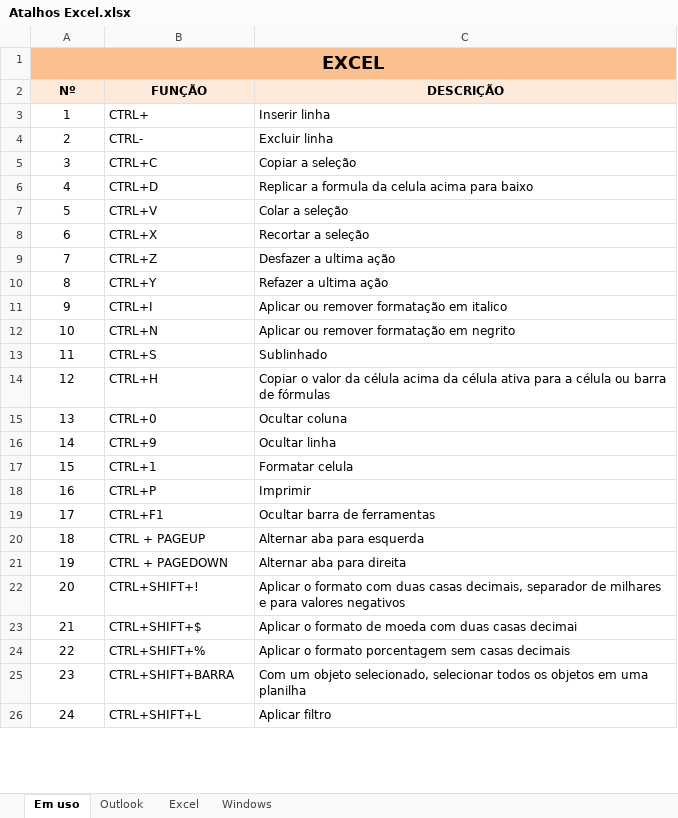
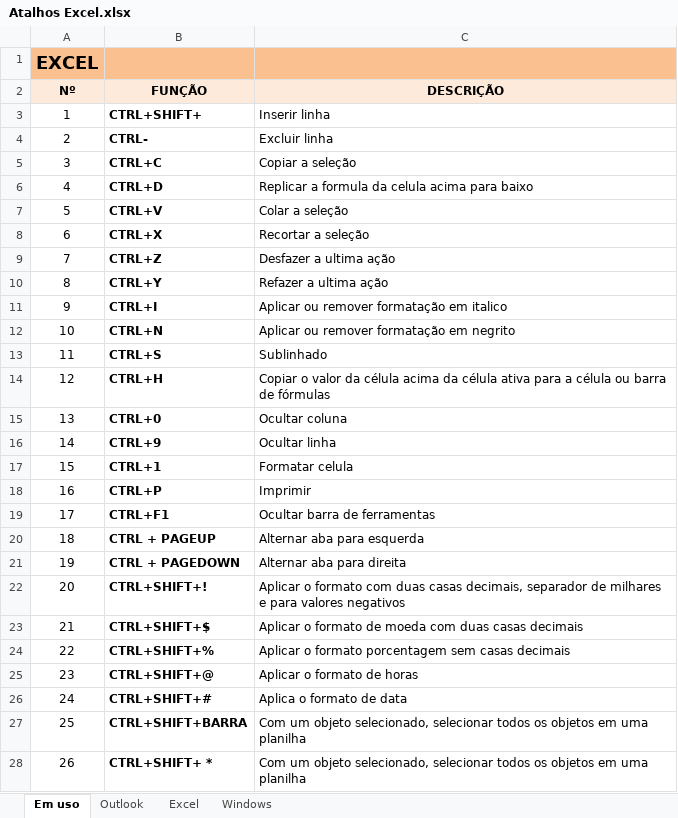
Before and after one commit to lbarrosandre/CursoExcel, an Excel workbook: Arquivos/Atalhos Excel.xlsx, sheet Em uso, drawn as a sheet; only a part is shown; values as stored, in another font and other column widths than the file's, no borders; removed rows and columns are numbered as before the commit, all else as after; the diff covers the shown part only; the diff names each change by its address in the sheet, - before the commit and + after, or states it on an @@ line.

Commit message:
Update Atalhos Excel.xlsx

```diff
--- a/Arquivos/Atalhos Excel.xlsx (sheet Em uso)
+++ b/Arquivos/Atalhos Excel.xlsx (sheet Em uso)
-A1:C1 merged
-B3: CTRL+
+B3: CTRL+SHIFT+
-B3:B26 bold: off
+B3:B26 bold: on
-C23: …duas casas decimai
+C23: …duas casas decimais
-B25: CTRL+SHIFT+BARRA
+B25: CTRL+SHIFT+@
-C25: Com um objeto selecionado, selecionar todos os objetos em uma planilha
+C25: Aplicar o formato de horas
-B26: CTRL+SHIFT+L
+B26: CTRL+SHIFT+#
-C26: Aplicar filtro
+C26: Aplica o formato de data
+row 27: 25 | CTRL+SHIFT+BARRA | Com um objeto selecionado, selecionar todos os objetos em uma planilha
+row 28: 26 | CTRL+SHIFT+ * | Com um objeto selecionado, selecionar todos os objetos em uma planilha
```
Also changed, not shown: 5 added rows, 2 removed rows, 13 edited cells, cell formats and merged cells elsewhere in this sheet, formulas that keep their value, hidden cells.
